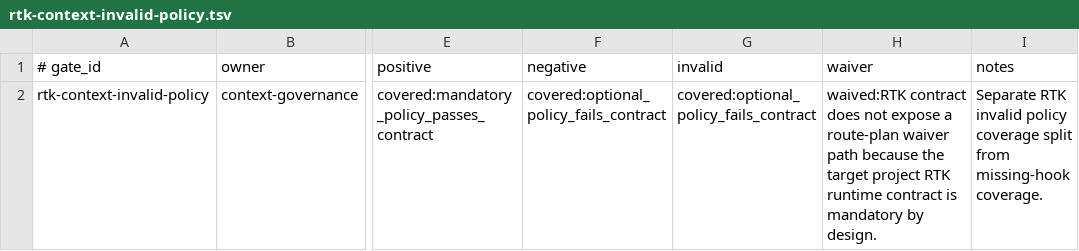
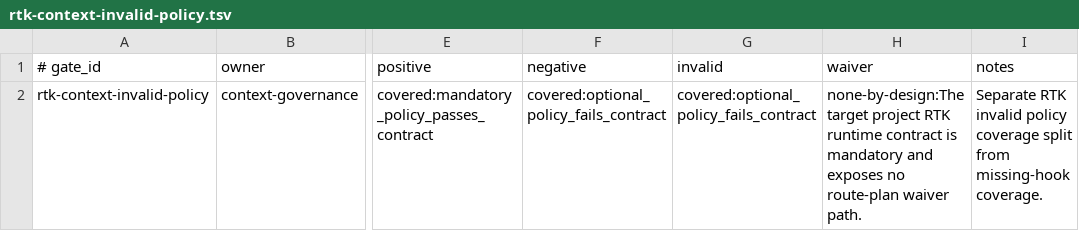
Before and after one commit to yotamfried-ux/Engineering-OS, a TSV file: scripts/enforcement/simulation-coverage.d/rtk-context-invalid-policy.tsv, drawn as a sheet; only a part is shown, gaps mark what is left out; the diff names each change by its address in the sheet, - before the commit and + after, or states it on an @@ line.

```diff
--- a/scripts/enforcement/simulation-coverage.d/rtk-context-invalid-policy.tsv
+++ b/scripts/enforcement/simulation-coverage.d/rtk-context-invalid-policy.tsv
-H2 (waiver): waived:RTK contract does not expose a route-plan waiver path because the target project RTK runtime contract is mandatory by design.
+H2 (waiver): none-by-design:The target project RTK runtime contract is mandatory and exposes no route-plan waiver path.
```
Also changed, not shown: scripts/enforcement/simulation-coverage.tsv, 3 other files.
